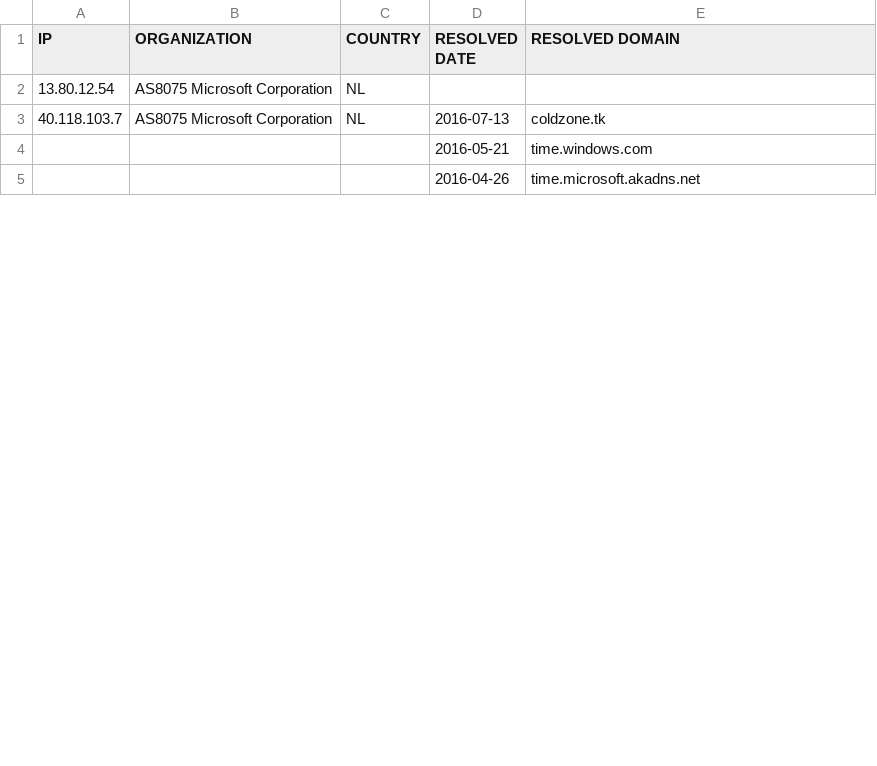
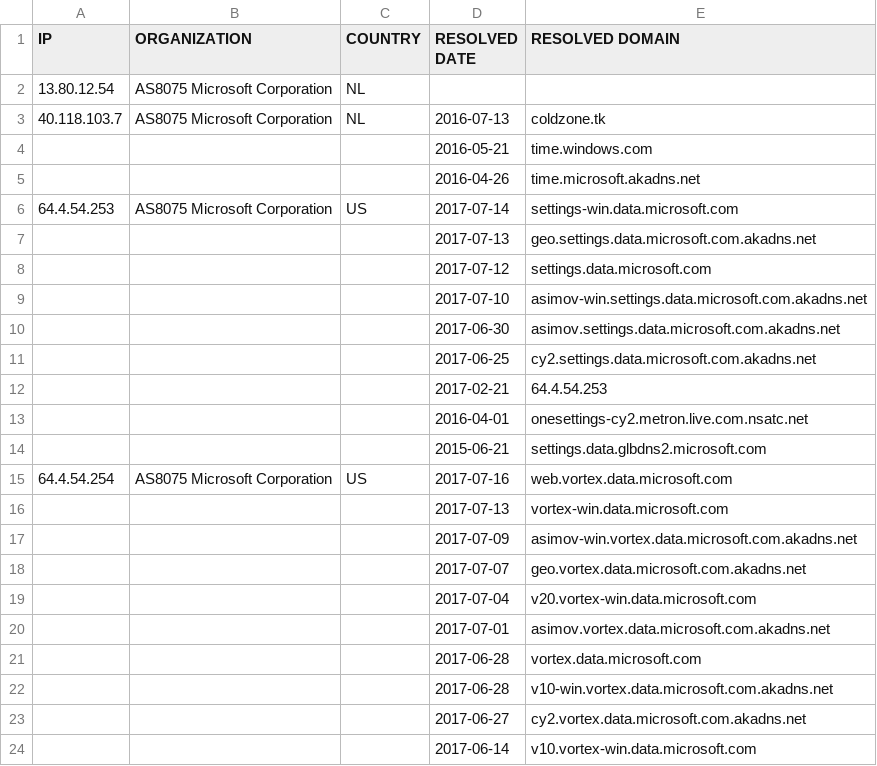
Before and after one commit to xxoolm/WindowsSpyBlocker, a CSV file: logs/win7/firewall-test-extra.csv, drawn as a sheet; only a part is shown; the diff covers the shown part only; the diff names each change by its address in the sheet, - before the commit and + after, or states it on an @@ line.

```diff
--- a/logs/win7/firewall-test-extra.csv
+++ b/logs/win7/firewall-test-extra.csv
+row 6: 64.4.54.253 | AS8075 Microsoft Corporation | US | 2017-07-14 | settings-win.data.microsoft.com
+row 7:  |  |  | 2017-07-13 | geo.settings.data.microsoft.com.akadns.net
+row 8:  |  |  | 2017-07-12 | settings.data.microsoft.com
+row 9:  |  |  | 2017-07-10 | asimov-win.settings.data.microsoft.com.akadns.net
+row 10:  |  |  | 2017-06-30 | asimov.settings.data.microsoft.com.akadns.net
+row 11:  |  |  | 2017-06-25 | cy2.settings.data.microsoft.com.akadns.net
+row 12:  |  |  | 2017-02-21 | 64.4.54.253
+row 13:  |  |  | 2016-04-01 | onesettings-cy2.metron.live.com.nsatc.net
+row 14:  |  |  | 2015-06-21 | settings.data.glbdns2.microsoft.com
+row 15: 64.4.54.254 | AS8075 Microsoft Corporation | US | 2017-07-16 | web.vortex.data.microsoft.com
+row 16:  |  |  | 2017-07-13 | vortex-win.data.microsoft.com
+row 17:  |  |  | 2017-07-09 | asimov-win.vortex.data.microsoft.com.akadns.net
+row 18:  |  |  | 2017-07-07 | geo.vortex.data.microsoft.com.akadns.net
+row 19:  |  |  | 2017-07-04 | v20.vortex-win.data.microsoft.com
+row 20:  |  |  | 2017-07-01 | asimov.vortex.data.microsoft.com.akadns.net
+row 21:  |  |  | 2017-06-28 | vortex.data.microsoft.com
+row 22:  |  |  | 2017-06-28 | v10-win.vortex.data.microsoft.com.akadns.net
+row 23:  |  |  | 2017-06-27 | cy2.vortex.data.microsoft.com.akadns.net
+row 24:  |  |  | 2017-06-14 | v10.vortex-win.data.microsoft.com
```
Also changed, not shown: 10 added rows, 1 removed row and 7 edited cells elsewhere in this file, logs/win7/firewall-test-spy.csv, logs/win7/firewall-test-update.csv, 20 other files.
